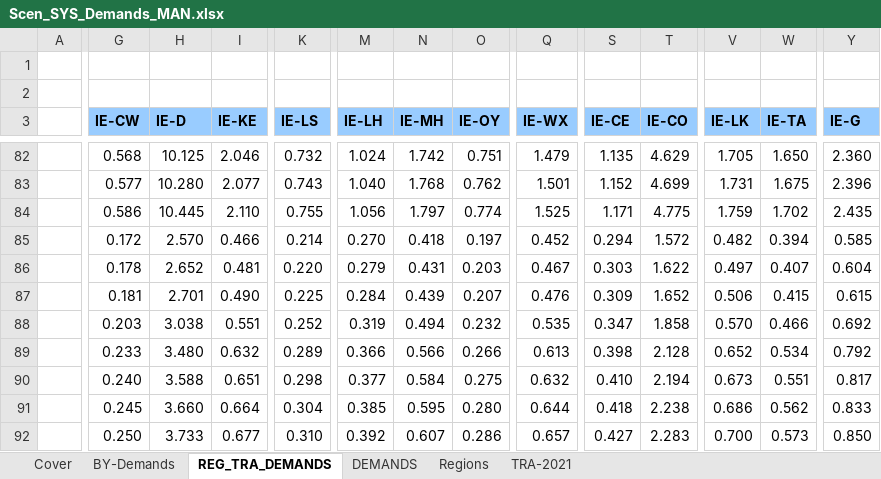
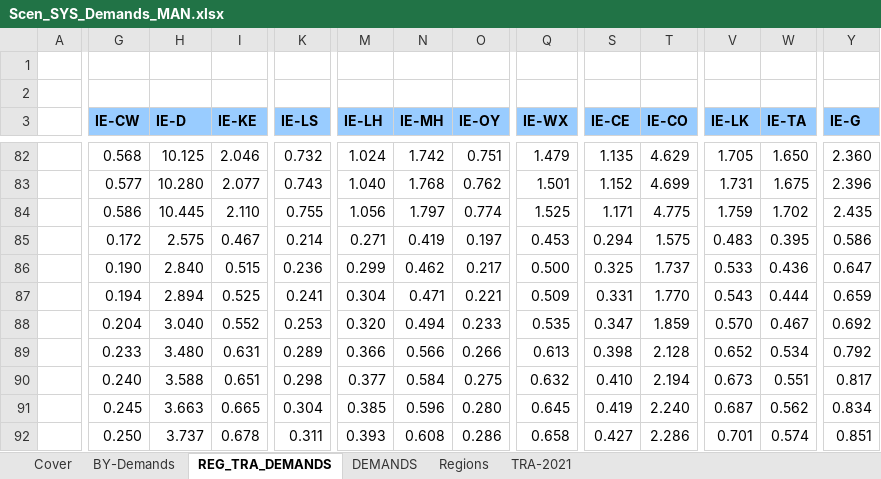
Before and after one commit to eabhamartyn-debug/times-ireland-model, an Excel workbook: SuppXLS/Scen_SYS_Demands_MAN.xlsx, sheet REG_TRA_DEMANDS, drawn as a sheet; only a part is shown, gaps mark what is left out; values as stored, in another font and other column widths than the file's, no borders; removed rows and columns are numbered as before the commit, all else as after; rows hold the shown columns only; the diff covers the shown part only; the diff names each change by its address in the sheet, - before the commit and + after, or states it on an @@ line.

Commit message:
changed transport demands

```diff
--- a/SuppXLS/Scen_SYS_Demands_MAN.xlsx (sheet REG_TRA_DEMANDS)
+++ b/SuppXLS/Scen_SYS_Demands_MAN.xlsx (sheet REG_TRA_DEMANDS)
-row 85:  | 0.172 | 2.570 | 0.466 | 0.214 | 0.270 | 0.418 | 0.197 | 0.452 | 0.294 | 1.572 | 0.482 | 0.394 | 0.585
-row 86:  | 0.178 | 2.652 | 0.481 | 0.220 | 0.279 | 0.431 | 0.203 | 0.467 | 0.303 | 1.622 | 0.497 | 0.407 | 0.604
-row 87:  | 0.181 | 2.701 | 0.490 | 0.225 | 0.284 | 0.439 | 0.207 | 0.476 | 0.309 | 1.652 | 0.506 | 0.415 | 0.615
+row 85:  | 0.172 | 2.575 | 0.467 | 0.214 | 0.271 | 0.419 | 0.197 | 0.453 | 0.294 | 1.575 | 0.483 | 0.395 | 0.586
+row 86:  | 0.190 | 2.840 | 0.515 | 0.236 | 0.299 | 0.462 | 0.217 | 0.500 | 0.325 | 1.737 | 0.533 | 0.436 | 0.647
+row 87:  | 0.194 | 2.894 | 0.525 | 0.241 | 0.304 | 0.471 | 0.221 | 0.509 | 0.331 | 1.770 | 0.543 | 0.444 | 0.659
-G88 (IE-CW): 0.203
+G88 (IE-CW): 0.204
-H88 (IE-D): 3.038
+H88 (IE-D): 3.040
-I88 (IE-KE): 0.551
+I88 (IE-KE): 0.552
-K88 (IE-LS): 0.252
+K88 (IE-LS): 0.253
-M88 (IE-LH): 0.319
+M88 (IE-LH): 0.320
-O88 (IE-OY): 0.232
+O88 (IE-OY): 0.233
-T88 (IE-CO): 1.858
+T88 (IE-CO): 1.859
-W88 (IE-TA): 0.466
+W88 (IE-TA): 0.467
-I89 (IE-KE): 0.632
+I89 (IE-KE): 0.631
-H91 (IE-D): 3.660
+H91 (IE-D): 3.663
-I91 (IE-KE): 0.664
+I91 (IE-KE): 0.665
-N91 (IE-MH): 0.595
+N91 (IE-MH): 0.596
-Q91 (IE-WX): 0.644
+Q91 (IE-WX): 0.645
-S91 (IE-CE): 0.418
+S91 (IE-CE): 0.419
-T91 (IE-CO): 2.238
+T91 (IE-CO): 2.240
-V91 (IE-LK): 0.686
+V91 (IE-LK): 0.687
-Y91 (IE-G): 0.833
+Y91 (IE-G): 0.834
-row 92:  | 0.250 | 3.733 | 0.677 | 0.310 | 0.392 | 0.607 | 0.286 | 0.657 | 0.427 | 2.283 | 0.700 | 0.573 | 0.850
+row 92:  | 0.250 | 3.737 | 0.678 | 0.311 | 0.393 | 0.608 | 0.286 | 0.658 | 0.427 | 2.286 | 0.701 | 0.574 | 0.851
```
Also changed, not shown: 16 added rows, 16 removed rows and 24 edited cells elsewhere in this sheet, sheet DEMANDS, sheet BY-Demands.
